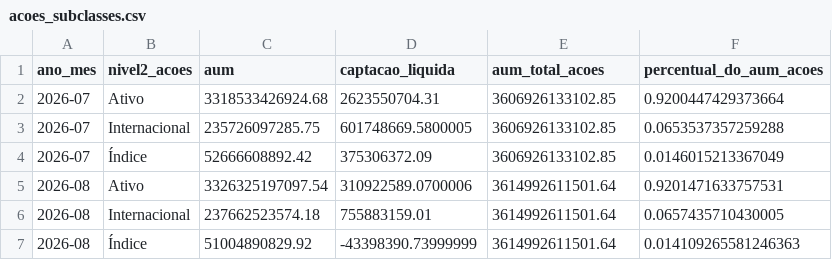
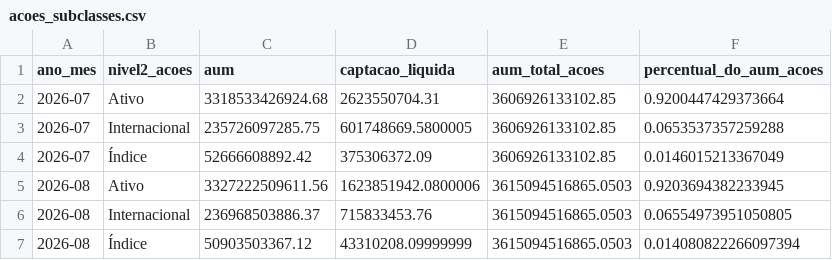
Before and after one commit to CaioLSouza/my_portfolio, a CSV file: boletim_fundos_anbima/resultados/acoes_subclasses.csv, drawn as a sheet.

```diff
--- a/boletim_fundos_anbima/resultados/acoes_subclasses.csv
+++ b/boletim_fundos_anbima/resultados/acoes_subclasses.csv
@@ -4,4 +4,4 @@ ano_mes,nivel2_acoes,aum,captacao_liquida,aum_total_acoes,percentual_do_aum_acoe
 2026-07,Índice,52666608892.42,375306372.09,3606926133102.85,0.0146015213367049
-2026-08,Ativo,3326325197097.54,310922589.0700006,3614992611501.64,0.9201471633757531
-2026-08,Internacional,237662523574.18,755883159.01,3614992611501.64,0.0657435710430005
-2026-08,Índice,51004890829.92,-43398390.73999999,3614992611501.64,0.014109265581246363
+2026-08,Ativo,3327222509611.56,1623851942.0800006,3615094516865.0503,0.9203694382233945
+2026-08,Internacional,236968503886.37,715833453.76,3615094516865.0503,0.06554973951050805
+2026-08,Índice,50903503367.12,43310208.09999999,3615094516865.0503,0.014080822266097394
```
Also changed, not shown: boletim_fundos_anbima/resultados/alocacao_relativa_por_classe.csv, boletim_fundos_anbima/resultados/aum_captacao_por_classe.csv, 1 other file.
